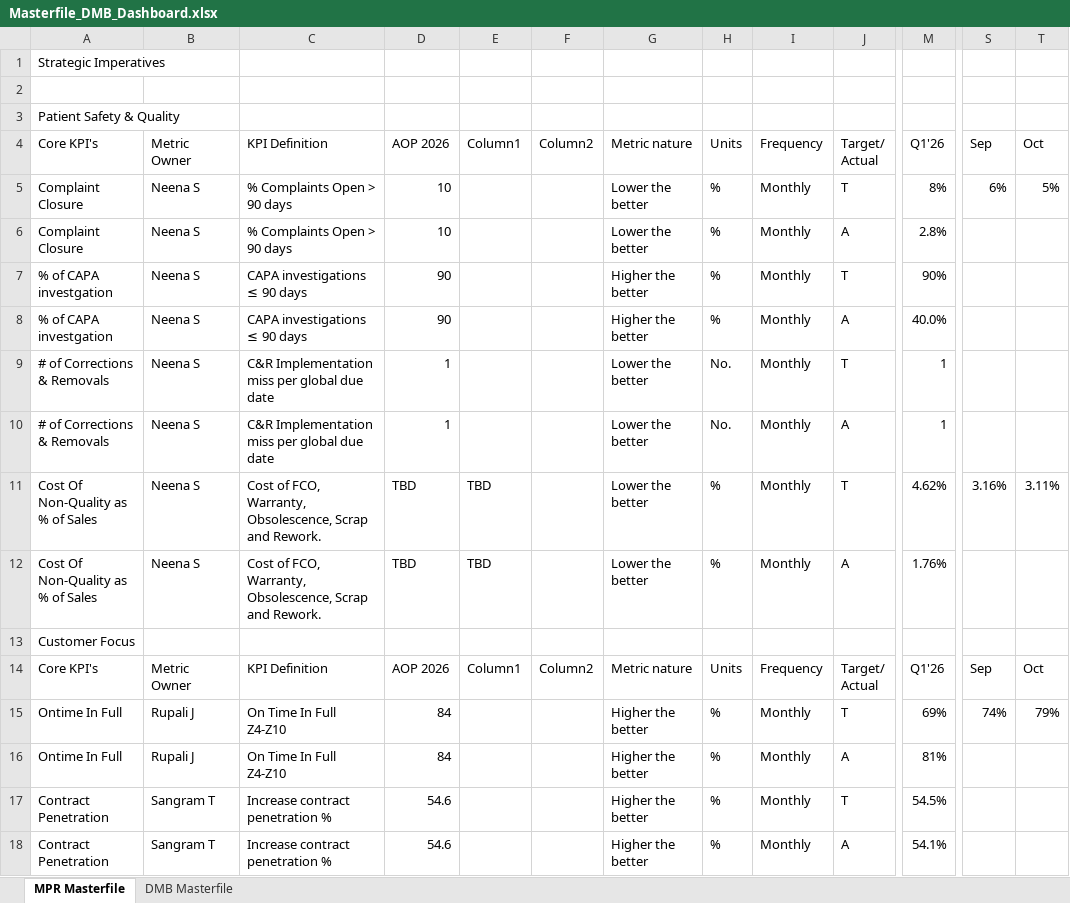
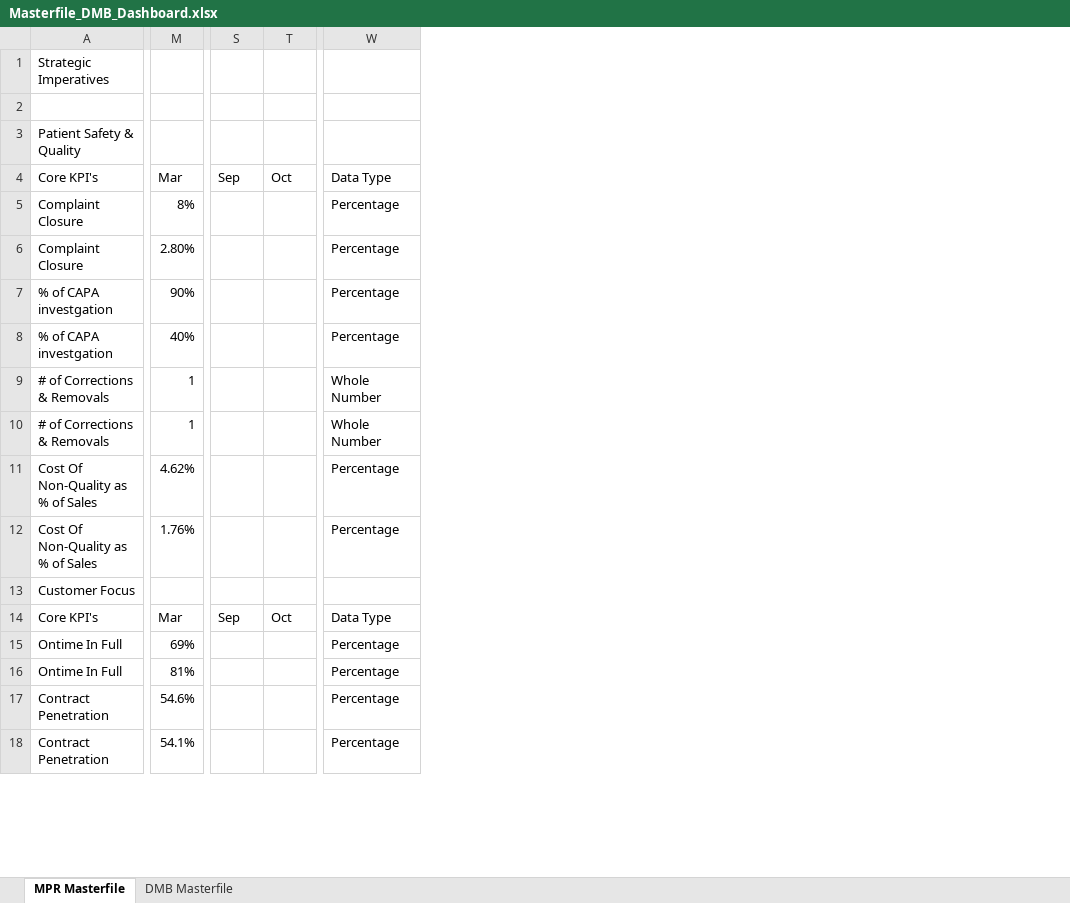
Before and after one commit to kavyabhardwajj30/DMB-Dashboard, an Excel workbook: data/Masterfile_DMB_Dashboard.xlsx, sheet MPR Masterfile, drawn as a sheet; only a part is shown, gaps mark what is left out; values as stored, in another font and other column widths than the file's, no cell formats; table styles not drawn; removed rows and columns are numbered as before the commit, all else as after; rows hold the shown columns only; ↵ is a line break in a cell; the diff covers the shown part only; the diff names each change by its address in the sheet, - before the commit and + after, or states it on an @@ line.

Commit message:
Auto-sync Masterfile_DMB_Dashboard.xlsx from SharePoint via live sync [skip ci]

```diff
--- a/data/Masterfile_DMB_Dashboard.xlsx (sheet MPR Masterfile)
+++ b/data/Masterfile_DMB_Dashboard.xlsx (sheet MPR Masterfile)
@@ column B (Metric Owner) hidden, rows 5-7: all Neena S; rows 9-18: Neena S | Neena S | Neena S | Neena S |  | Metric Owner | Rupali J | Rupali J | Sangram T | Sangram T @@
@@ column C (KPI Definition) hidden, rows 5-7: % Complaints Open > 90 days | % Complaints Open > 90 days | CAPA investigations ≤ 90 days; rows 9-18: C&R Implementation miss per global due date | C&R Implementation miss per global due date | Cost of FCO, Warranty, Obsolescence, Scrap and Rework. | Cost of FCO, Warranty, Obsolescence, Scrap and Rework. |  | KPI Definition | On Time In Full Z4-Z10 | On Time In Full Z4-Z10 | Increase contract penetration % | Increase contract penetration % @@
@@ column D (AOP 2026) hidden, rows 5-7: 10 | 10 | 90; rows 9-18: 1 | 1 | TBD | TBD |  | AOP 2026 | 84 | 84 | 54.6 | 54.6 @@
@@ column E (Column1) hidden, rows 11-14: TBD | TBD |  | Column1 @@
@@ column F (Column2) hidden, row 14: Column2 @@
@@ column G (Metric nature) hidden, rows 5-7: Lower the better | Lower the better | Higher the better; rows 9-18: Lower the better | Lower the better | Lower the better | Lower the better |  | Metric nature | Higher the better | Higher the better | Higher the better | Higher the better @@
@@ column H (Units) hidden, rows 5-7: all %; rows 9-18: No. | No. | % | % |  | Units | % | % | % | % @@
@@ column I (Frequency) hidden, rows 5-7: all Monthly; rows 9-18: Monthly | Monthly | Monthly | Monthly |  | Frequency | Monthly | Monthly | Monthly | Monthly @@
@@ column J (Target/ Actual) hidden, rows 5-7: T | A | T; rows 9-18: T | A | T | A |  | Target/ ↵ Actual | T | A | T | A @@
+column W (Data Type), rows 5-7: all Percentage; rows 9-18: Whole Number | Whole Number | Percentage | Percentage |  | Data Type | Percentage | Percentage | Percentage | Percentage
-M4: Q1'26
+M4: Mar
-S5 (Sep): 6%
+S5 (Sep): (empty)
-T5 (Oct): 5%
+T5 (Oct): (empty)
-M6 (Mar): 2.8%
+M6 (Mar): 2.80%
-row 8: % of CAPA investgation | Neena S | CAPA investigations ≤ 90 days | 90 |  |  | Higher the better | % | Monthly | A | 40.0%
+row 8: % of CAPA investgation | 40% |  |  | Percentage
-S11 (Sep): 3.16%
+S11 (Sep): (empty)
-T11 (Oct): 3.11%
+T11 (Oct): (empty)
-M14 (Mar): Q1'26
+M14 (Mar): Mar
-S15 (Sep): 74%
+S15 (Sep): (empty)
-T15 (Oct): 79%
+T15 (Oct): (empty)
-M17 (Mar): 54.5%
+M17 (Mar): 54.6%
```
Also changed, not shown: 11 added rows, 11 removed rows, 1 moved row and 49 edited cells elsewhere in this sheet, sheet DMB Masterfile, cell formats, hidden cells.
